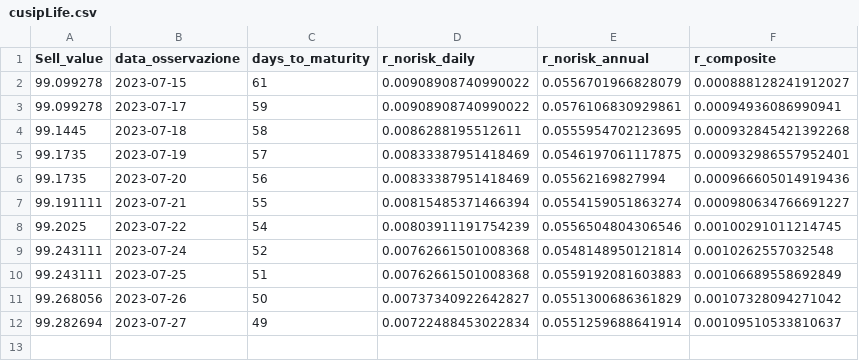
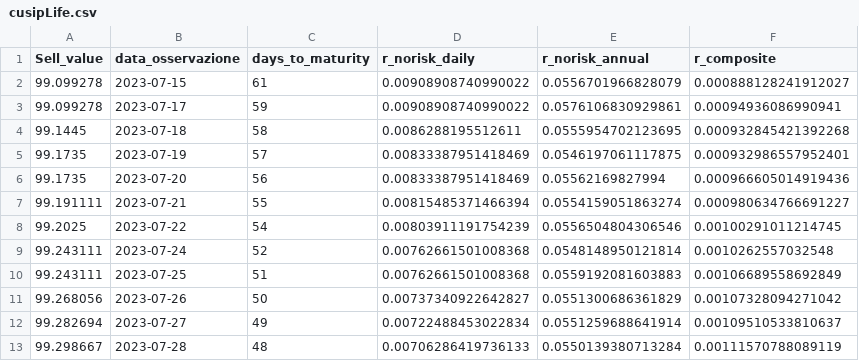
Before and after one commit to simonefesta/MF_DowJonesIndex, a CSV file: DowJones/fedinvest/cusipLife.csv, drawn as a sheet.

```diff
--- a/DowJones/fedinvest/cusipLife.csv
+++ b/DowJones/fedinvest/cusipLife.csv
@@ -12 +12,2 @@
 "99.282694","2023-07-27","49","0.00722488453022834","0.0551259688641914","0.00109510533810637"
+"99.298667","2023-07-28","48","0.00706286419736133","0.0550139380713284","0.00111570788089119"
```
Also changed, not shown: DowJones/options/StrikeStory.csv, 29 other files.
